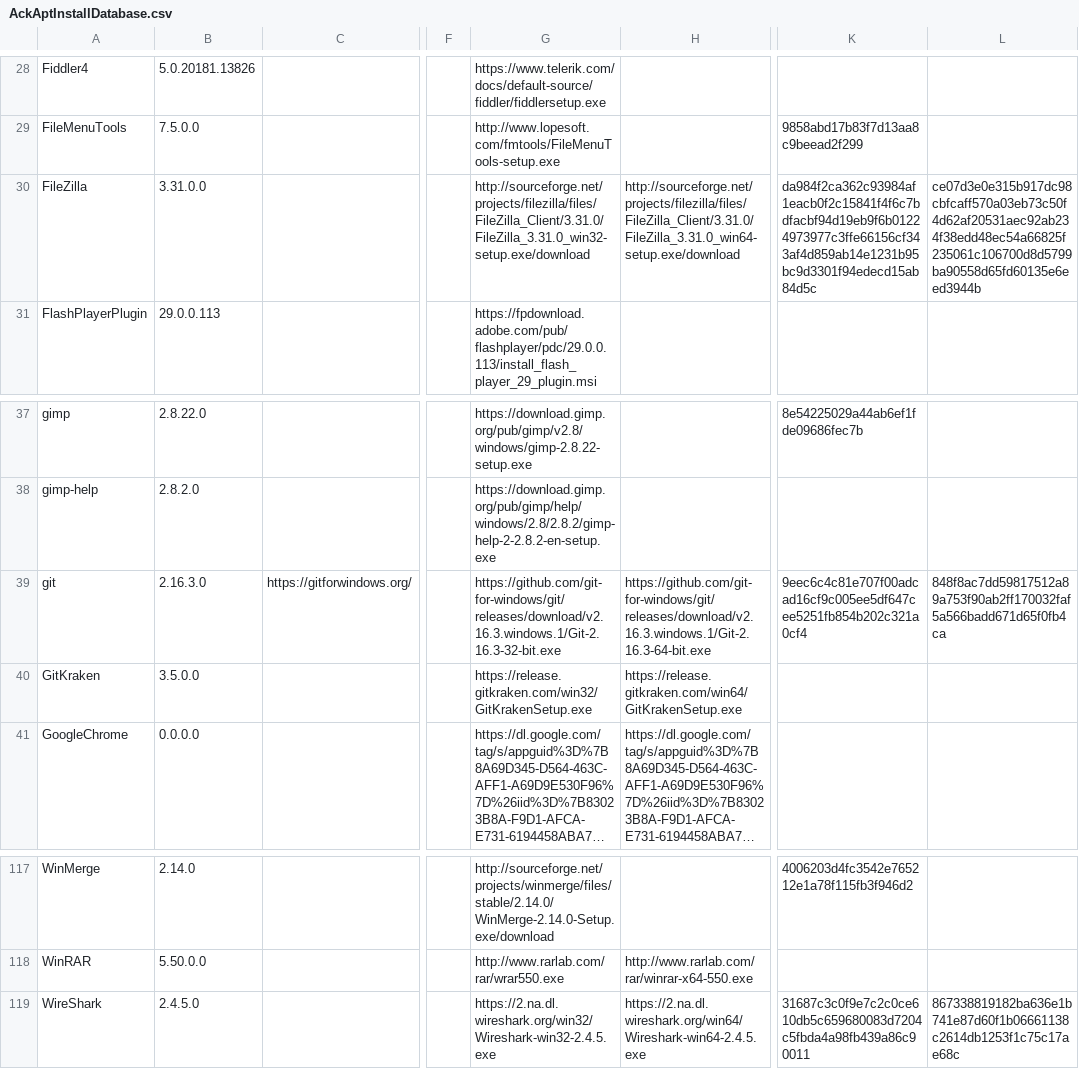
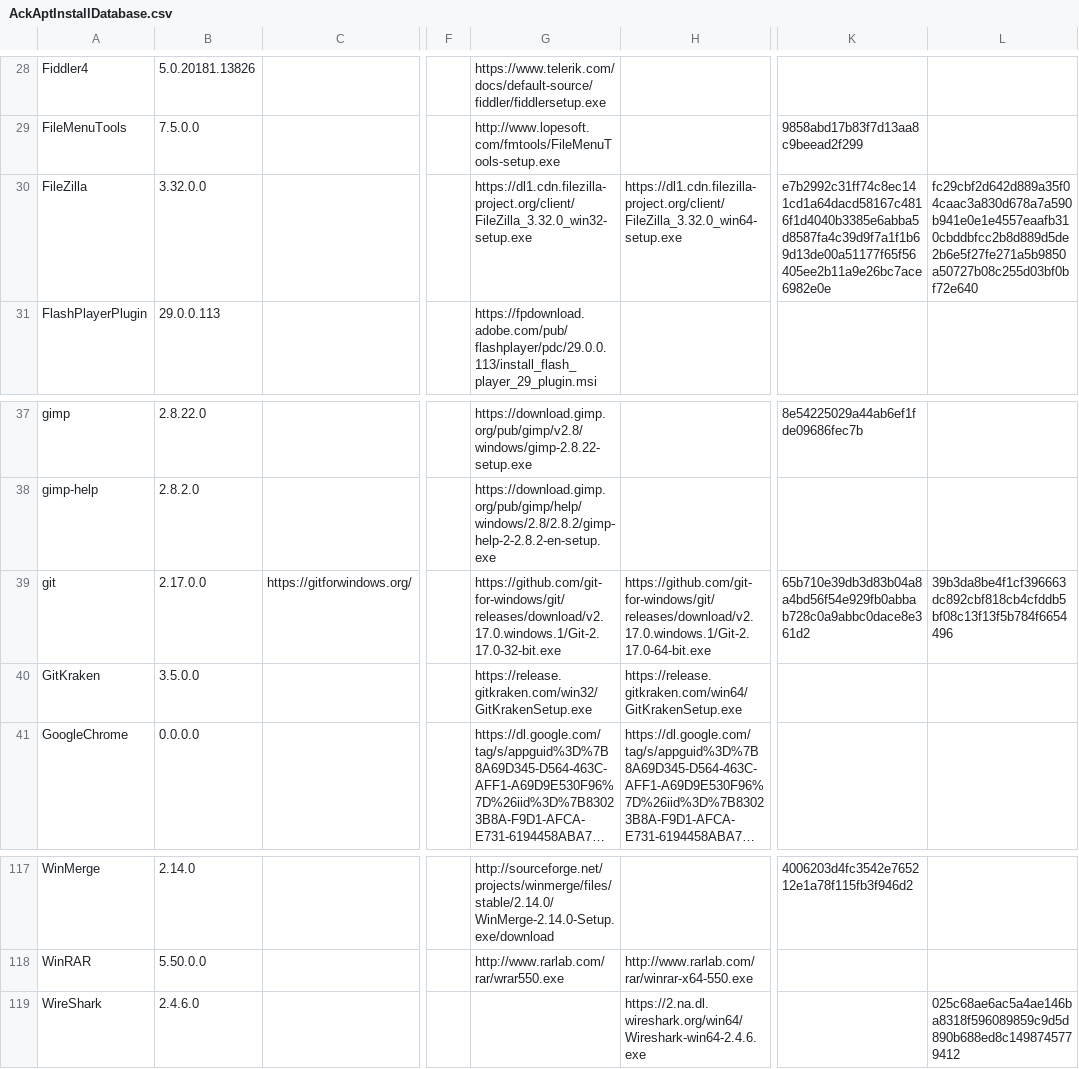
Before and after one commit to ackphht/ackphht.github.io, a CSV file: AckAptInstallDatabase.csv, drawn as a sheet; only a part is shown, gaps mark what is left out; long unchanged cells end in …; the diff names each change by its address in the sheet, - before the commit and + after, or states it on an @@ line.

Commit message:
AckApt: FileZilla 3.32.0, git 2.17.0, WireShark 2.4.6 (and removed 32bit)

```diff
--- a/AckAptInstallDatabase.csv
+++ b/AckAptInstallDatabase.csv
-B30: 3.31.0.0
+B30: 3.32.0.0
-G30: http://sourceforge.net/projects/filezilla/files/FileZilla_Client/3.31.0/FileZilla_3.31.0_win32-setup.exe/download
+G30: https://dl1.cdn.filezilla-project.org/client/FileZilla_3.32.0_win32-setup.exe
-H30: http://sourceforge.net/projects/filezilla/files/FileZilla_Client/3.31.0/FileZilla_3.31.0_win64-setup.exe/download
+H30: https://dl1.cdn.filezilla-project.org/client/FileZilla_3.32.0_win64-setup.exe
-K30: da984f2ca362c93984af1eacb0f2c15841f4f6c7bdfacbf94d19eb9f6b01224973977c3ffe66156cf343af4d859ab14e1231b95bc9d3301f94edecd15ab84d5c
+K30: e7b2992c31ff74c8ec141cd1a64dacd58167c4816f1d4040b3385e6abba5d8587fa4c39d9f7a1f1b69d13de00a51177f65f56405ee2b11a9e26bc7ace6982e0e
-L30: ce07d3e0e315b917dc98cbfcaff570a03eb73c50f4d62af20531aec92ab234f38edd48ec54a66825f235061c106700d8d5799ba90558d65fd60135e6eed3944b
+L30: fc29cbf2d642d889a35f04caac3a830d678a7a590b941e0e1e4557eaafb310cbddbfcc2b8d889d5de2b6e5f27fe271a5b9850a50727b08c255d03bf0bf72e640
-B39: 2.16.3.0
+B39: 2.17.0.0
-G39: https://github.com/git-for-windows/git/releases/download/v2.16.3.windows.1/Git-2.16.3-32-bit.exe
+G39: https://github.com/git-for-windows/git/releases/download/v2.17.0.windows.1/Git-2.17.0-32-bit.exe
-H39: https://github.com/git-for-windows/git/releases/download/v2.16.3.windows.1/Git-2.16.3-64-bit.exe
+H39: https://github.com/git-for-windows/git/releases/download/v2.17.0.windows.1/Git-2.17.0-64-bit.exe
-K39: 9eec6c4c81e707f00adcad16cf9c005ee5df647cee5251fb854b202c321a0cf4
+K39: 65b710e39db3d83b04a8a4bd56f54e929fb0abbab728c0a9abbc0dace8e361d2
-L39: 848f8ac7dd59817512a89a753f90ab2ff170032faf5a566badd671d65f0fb4ca
+L39: 39b3da8be4f1cf396663dc892cbf818cb4cfddb5bf08c13f13f5b784f6654496
-B119: 2.4.5.0
+B119: 2.4.6.0
-G119: https://2.na.dl.wireshark.org/win32/Wireshark-win32-2.4.5.exe
+G119: (empty)
-H119: https://2.na.dl.wireshark.org/win64/Wireshark-win64-2.4.5.exe
+H119: https://2.na.dl.wireshark.org/win64/Wireshark-win64-2.4.6.exe
-K119: 31687c3c0f9e7c2c0ce610db5c659680083d7204c5fbda4a98fb439a86c90011
+K119: (empty)
-L119: 867338819182ba636e1b741e87d60f1b06661138c2614db1253f1c75c17ae68c
+L119: 025c68ae6ac5a4ae146ba8318f596089859c9d5d890b688ed8c1498745779412
```
